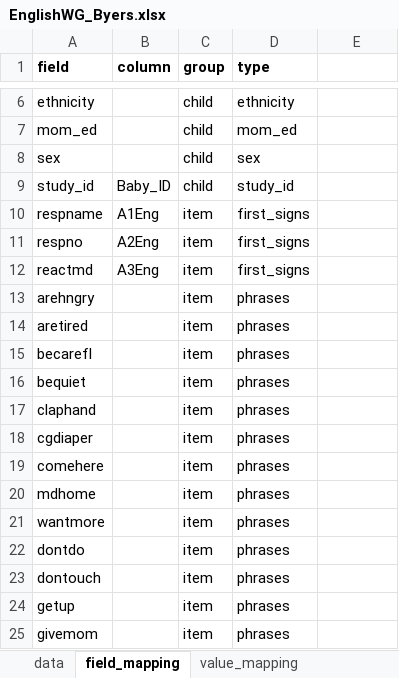
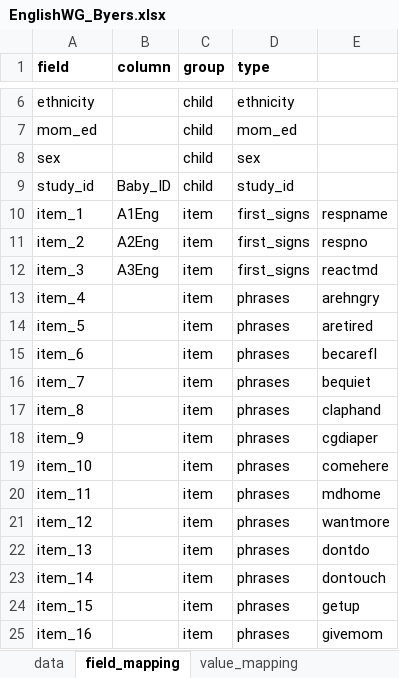
Before and after one commit to langcog/wordbank, an Excel workbook: raw_data/English_WG/EnglishWG_Byers.xlsx, sheet field_mapping, drawn as a sheet; only a part is shown, gaps mark what is left out; values as stored, in another font and other column widths than the file's, no borders; 1 other sheet too large or unreadable and not compared; the diff covers the shown part only; the diff names each change by its address in the sheet, - before the commit and + after, or states it on an @@ line.

```diff
--- a/raw_data/English_WG/EnglishWG_Byers.xlsx (sheet field_mapping)
+++ b/raw_data/English_WG/EnglishWG_Byers.xlsx (sheet field_mapping)
-A10 (field): respname
+A10 (field): item_1
-E10: (empty)
+E10: respname
-A11 (field): respno
+A11 (field): item_2
-E11: (empty)
+E11: respno
-A12 (field): reactmd
+A12 (field): item_3
-E12: (empty)
+E12: reactmd
-A13 (field): arehngry
+A13 (field): item_4
-E13: (empty)
+E13: arehngry
-A14 (field): aretired
+A14 (field): item_5
-E14: (empty)
+E14: aretired
-A15 (field): becarefl
+A15 (field): item_6
-E15: (empty)
+E15: becarefl
-A16 (field): bequiet
+A16 (field): item_7
-E16: (empty)
+E16: bequiet
-A17 (field): claphand
+A17 (field): item_8
-E17: (empty)
+E17: claphand
-A18 (field): cgdiaper
+A18 (field): item_9
-E18: (empty)
+E18: cgdiaper
-A19 (field): comehere
+A19 (field): item_10
-E19: (empty)
+E19: comehere
-A20 (field): mdhome
+A20 (field): item_11
-E20: (empty)
+E20: mdhome
-A21 (field): wantmore
+A21 (field): item_12
-E21: (empty)
+E21: wantmore
-A22 (field): dontdo
+A22 (field): item_13
-E22: (empty)
+E22: dontdo
-A23 (field): dontouch
+A23 (field): item_14
-E23: (empty)
+E23: dontouch
-A24 (field): getup
+A24 (field): item_15
-E24: (empty)
+E24: getup
-A25 (field): givemom
+A25 (field): item_16
-E25: (empty)
+E25: givemom
```
Also changed, not shown: 952 edited cells elsewhere in this sheet, raw_data/Norwegian_WS/[Norwegian_WS].xlsx, raw_data/Spanish_WG/[Spanish_WG].xlsx, 38 other files.
